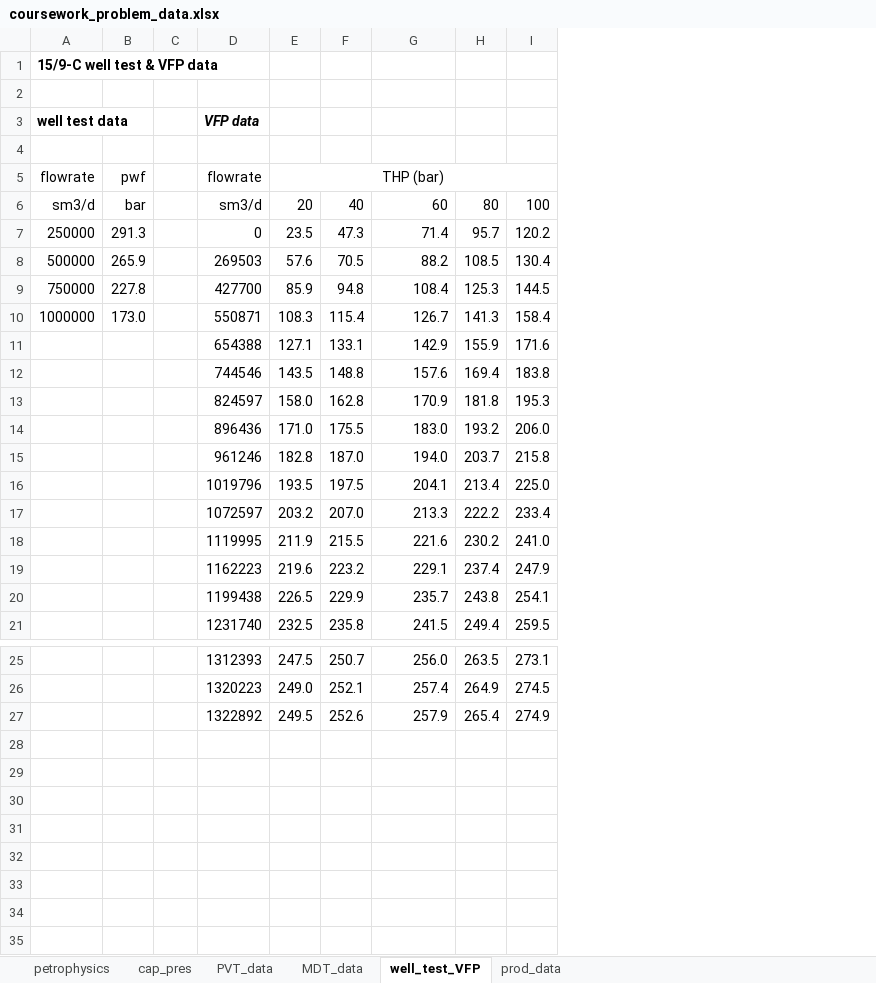
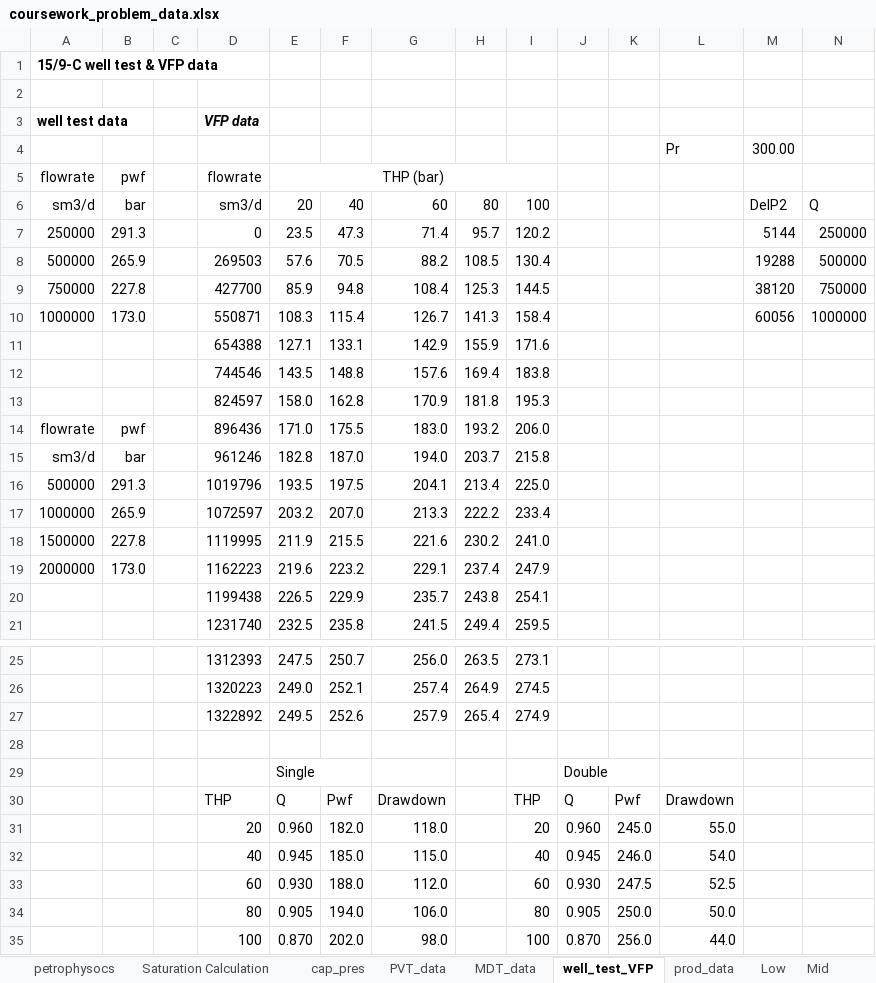
Before and after one commit to LatonCypher/SepalSolverBook, an Excel workbook: Morgana Data/coursework_problem_data.xlsx, sheet well_test_VFP, drawn as a sheet; only a part is shown, gaps mark what is left out; values as stored, in another font and other column widths than the file's, no borders; charts and pictures not drawn; the diff names each change by its address in the sheet, - before the commit and + after, or states it on an @@ line.

```diff
--- a/Morgana Data/coursework_problem_data.xlsx (sheet well_test_VFP)
+++ b/Morgana Data/coursework_problem_data.xlsx (sheet well_test_VFP)
-sheet tab: petrophysics
+sheet tab: petrophysocs
+sheet tab: Saturation Calculation
+sheet tab: Low
+sheet tab: Mid
+column J, empty
+column K, empty
+column L, row 4: Pr
+column M, rows 4-10: 300.00 |  | DelP2 | 5144 | 19288 | 38120 | 60056
+column N, rows 6-10: Q | 250000 | 500000 | 750000 | 1000000
-row 4: (empty)
+row 4:  |  |  |  |  |  |  |  |  |  |  | Pr | 300.00
-A14: (empty)
+A14: flowrate
-B14: (empty)
+B14: pwf
-A15: (empty)
+A15: sm3/d
-B15: (empty)
+B15: bar
-A16: (empty)
+A16: 500000
-B16: (empty)
+B16: 291.3
-A17: (empty)
+A17: 1000000
-B17: (empty)
+B17: 265.9
-A18: (empty)
+A18: 1500000
-B18: (empty)
+B18: 227.8
-A19: (empty)
+A19: 2000000
-B19: (empty)
+B19: 173.0
+row 28: (empty)
+row 29:  |  |  |  | Single |  |  |  |  | Double
+row 30:  |  |  | THP | Q | Pwf | Drawdown |  | THP | Q | Pwf | Drawdown
+row 31:  |  |  | 20 | 0.960 | 182.0 | 118.0 |  | 20 | 0.960 | 245.0 | 55.0
+row 32:  |  |  | 40 | 0.945 | 185.0 | 115.0 |  | 40 | 0.945 | 246.0 | 54.0
+row 33:  |  |  | 60 | 0.930 | 188.0 | 112.0 |  | 60 | 0.930 | 247.5 | 52.5
+row 34:  |  |  | 80 | 0.905 | 194.0 | 106.0 |  | 80 | 0.905 | 250.0 | 50.0
+row 35:  |  |  | 100 | 0.870 | 202.0 | 98.0 |  | 100 | 0.870 | 256.0 | 44.0
```
Also changed, not shown: sheet prod_data, sheet PVT_data, sheet MDT_data, sheet cap_pres, other sheet tabs, charts or pictures, 41 other files.
